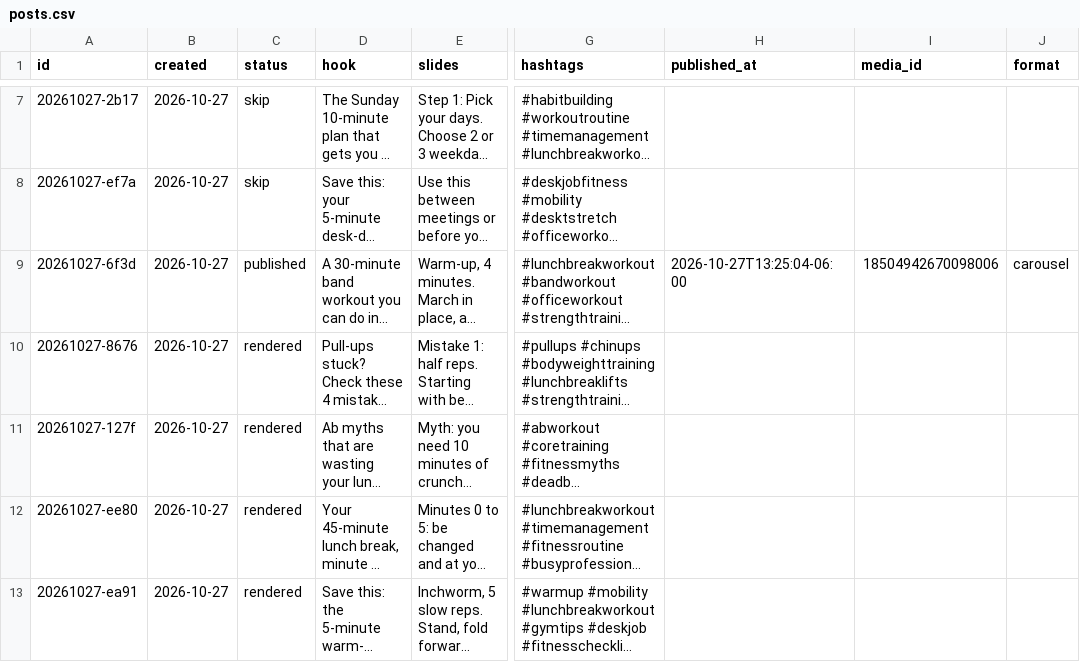
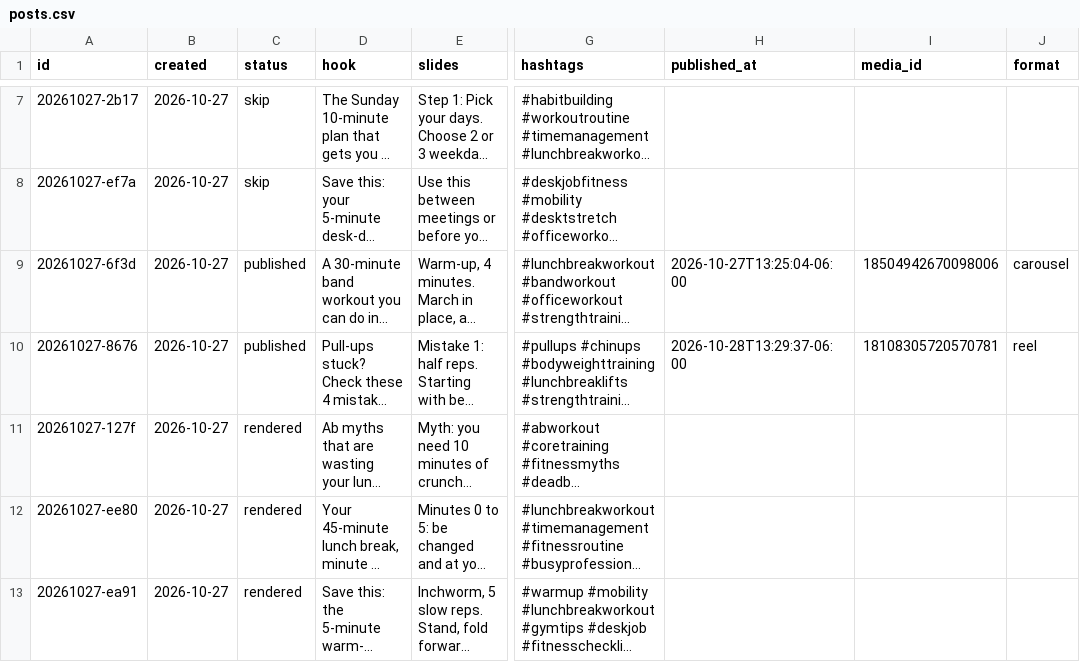
Before and after one commit to lunchbreaklifts/lunch-break-lifts, a CSV file: posts.csv, drawn as a sheet; only a part is shown, gaps mark what is left out; long unchanged cells end in …; the diff names each change by its address in the sheet, - before the commit and + after, or states it on an @@ line.

Commit message:
Published post

```diff
--- a/posts.csv
+++ b/posts.csv
-C10 (status): rendered
+C10 (status): published
-H10 (published_at): (empty)
+H10 (published_at): 2026-10-28T13:29:37-06:00
-I10 (media_id): (empty)
+I10 (media_id): 18108305720570781
-J10 (format): (empty)
+J10 (format): reel
```
